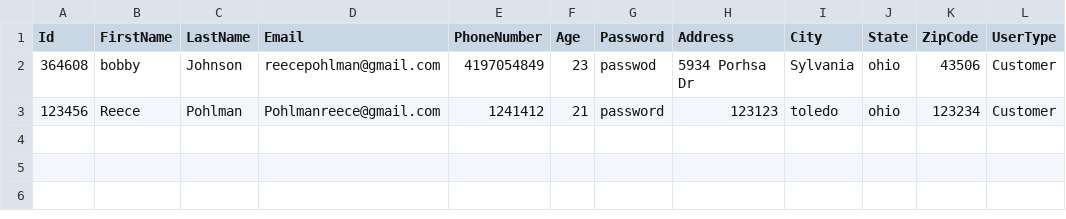
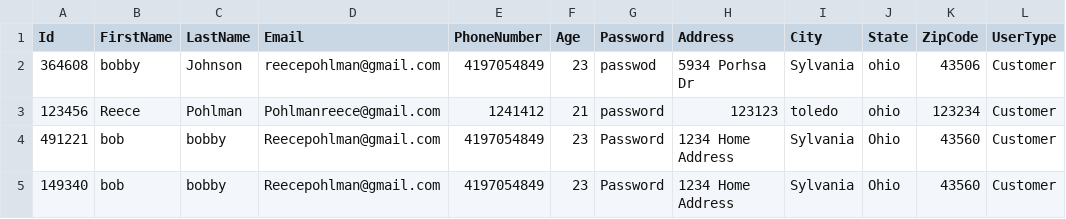
Before and after one commit to pohlman24/Airline-Management-Software, a CSV file: Airline Software/Tables/UserDb.csv, drawn as a sheet.

```diff
--- a/Airline Software/Tables/UserDb.csv
+++ b/Airline Software/Tables/UserDb.csv
@@ -3 +3,3 @@ Id,FirstName,LastName,Email,PhoneNumber,Age,Password,Address,City,State,ZipCode,
 123456,Reece,Pohlman,Pohlmanreece@gmail.com,1241412,21,password,123123,toledo,ohio,123234,Customer
+491221,bob,bobby,Reecepohlman@gmail.com,4197054849,23,Password,1234 Home Address,Sylvania,Ohio,43560,Customer
+149340,bob,bobby,Reecepohlman@gmail.com,4197054849,23,Password,1234 Home Address,Sylvania,Ohio,43560,Customer
```
Also changed, not shown: Airline Software/Tables/CustomerDb.csv, Airline Software/Tables/FlightDb.csv, 14 other files.
